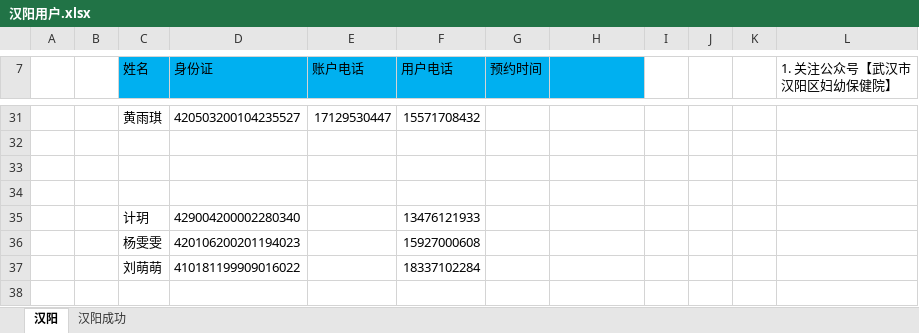
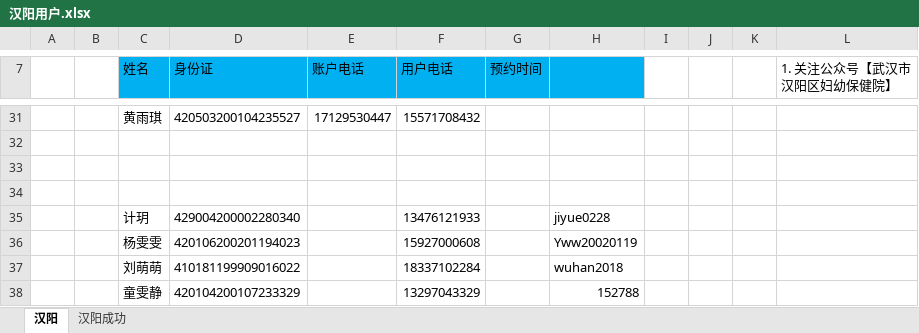
Before and after one commit to perfect2645/DotnetMiao, an Excel workbook: miaoTemp/武汉/楚天/汉阳用户.xlsx, sheet 汉阳, drawn as a sheet; only a part is shown, gaps mark what is left out; values as stored, in another font and other column widths than the file's, no borders; the diff names each change by its address in the sheet, - before the commit and + after, or states it on an @@ line.

```diff
--- a/miaoTemp/武汉/楚天/汉阳用户.xlsx (sheet 汉阳)
+++ b/miaoTemp/武汉/楚天/汉阳用户.xlsx (sheet 汉阳)
-H35: (empty)
+H35: jiyue0228
-H36: (empty)
+H36: Yww20020119
-H37: (empty)
+H37: wuhan2018
+row 38:  |  | 童雯静 | 420104200107233329 |  | 13297043329 |  | 152788
```
Also changed, not shown: 1 other file.
